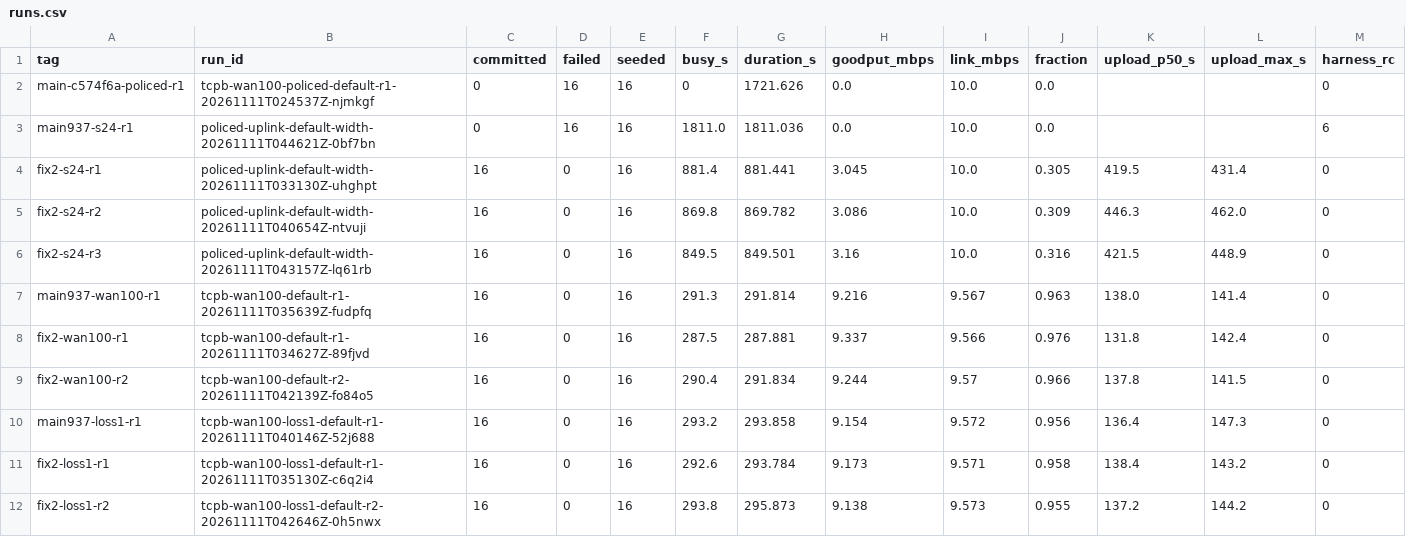
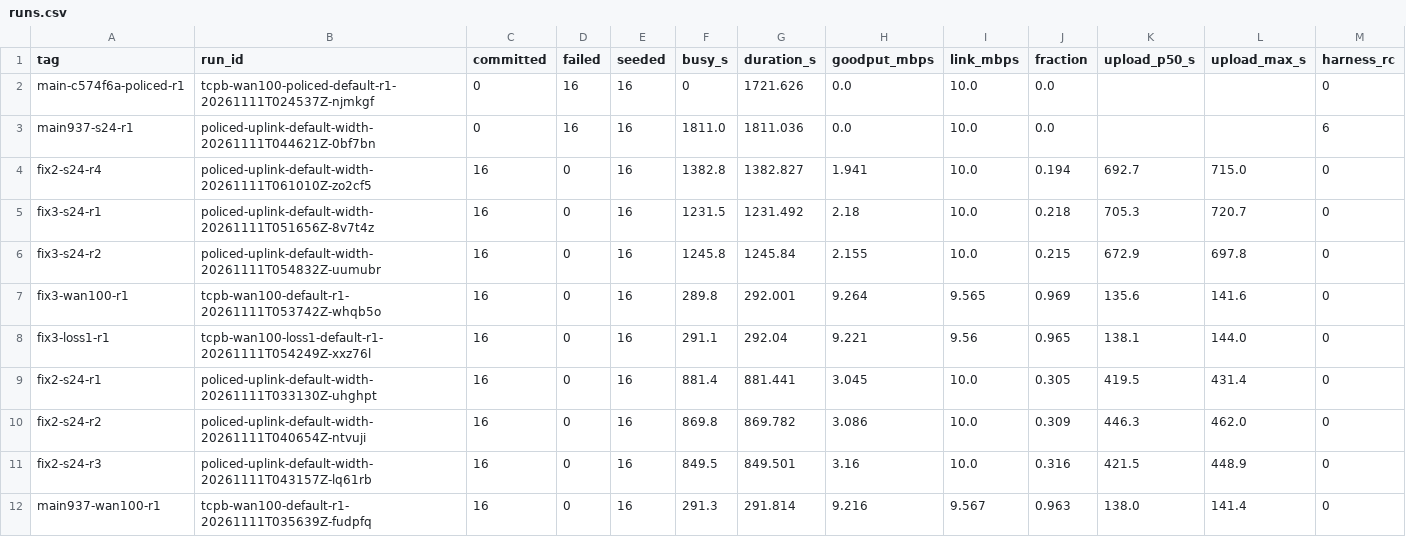
Before and after one commit to allamiro/vtop-engine, a CSV file: benchmarks/measurements/663-policed-uplink/runs.csv, drawn as a sheet; only a part is shown; the shorter side is filled out with more unchanged rows.

Commit message:
benchmarks: #663 confirmation runs on the rebased change, and a control for the policed link's drift
Scenario 24 twice and the clean and lossy profiles once with the change
rebased on b33f69f: every object committed, no SDK retry. The policed
goodput dropped from about 0.31 to about 0.22 of the token rate between
sessions; a control run of the earlier binary measured 0.194 at the end,
so the drop is the lab's, not the rebase's.

```diff
--- a/benchmarks/measurements/663-policed-uplink/runs.csv
+++ b/benchmarks/measurements/663-policed-uplink/runs.csv
@@ -3,2 +3,7 @@ main-c574f6a-policed-r1,tcpb-wan100-policed-default-r1-20261111T024537Z-njmkgf,0
 main937-s24-r1,policed-uplink-default-width-20261111T044621Z-0bf7bn,0,16,16,1811.0,1811.036,0.0,10.0,0.0,,,6
+fix2-s24-r4,policed-uplink-default-width-20261111T061010Z-zo2cf5,16,0,16,1382.8,1382.827,1.941,10.0,0.194,692.7,715.0,0
+fix3-s24-r1,policed-uplink-default-width-20261111T051656Z-8v7t4z,16,0,16,1231.5,1231.492,2.18,10.0,0.218,705.3,720.7,0
+fix3-s24-r2,policed-uplink-default-width-20261111T054832Z-uumubr,16,0,16,1245.8,1245.84,2.155,10.0,0.215,672.9,697.8,0
+fix3-wan100-r1,tcpb-wan100-default-r1-20261111T053742Z-whqb5o,16,0,16,289.8,292.001,9.264,9.565,0.969,135.6,141.6,0
+fix3-loss1-r1,tcpb-wan100-loss1-default-r1-20261111T054249Z-xxz76l,16,0,16,291.1,292.04,9.221,9.56,0.965,138.1,144.0,0
 fix2-s24-r1,policed-uplink-default-width-20261111T033130Z-uhghpt,16,0,16,881.4,881.441,3.045,10.0,0.305,419.5,431.4,0
```
Also changed, not shown: 16 other files.
